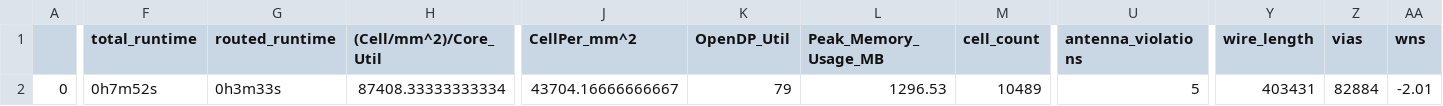
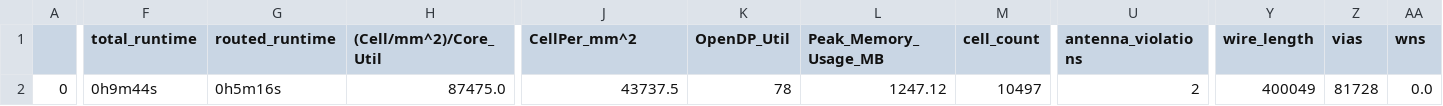
Before and after one commit to efabless/caravel_ibex, a CSV file: signoff/DMC_32x16HC/final_summary_report.csv, drawn as a sheet; only a part is shown, gaps mark what is left out; the diff covers the shown part only; the diff names each change by its address in the sheet, - before the commit and + after, or states it on an @@ line.

Commit message:
[DATA] Update DMC views

```diff
--- a/signoff/DMC_32x16HC/final_summary_report.csv
+++ b/signoff/DMC_32x16HC/final_summary_report.csv
-F2 (total_runtime): 0h7m52s
+F2 (total_runtime): 0h9m44s
-G2 (routed_runtime): 0h3m33s
+G2 (routed_runtime): 0h5m16s
-H2 ((Cell/mm^2)/Core_Util): 87408.33333333334
+H2 ((Cell/mm^2)/Core_Util): 87475.0
-J2 (CellPer_mm^2): 43704.16666666667
+J2 (CellPer_mm^2): 43737.5
-K2 (OpenDP_Util): 79
+K2 (OpenDP_Util): 78
-L2 (Peak_Memory_Usage_MB): 1296.53
+L2 (Peak_Memory_Usage_MB): 1247.12
-M2 (cell_count): 10489
+M2 (cell_count): 10497
-U2 (antenna_violations): 5
+U2 (antenna_violations): 2
-Y2 (wire_length): 403431
+Y2 (wire_length): 400049
-Z2 (vias): 82884
+Z2 (vias): 81728
-AA2 (wns): -2.01
+AA2 (wns): 0.0
```
Also changed, not shown: 22 edited cells elsewhere in this file, 8 other files.
